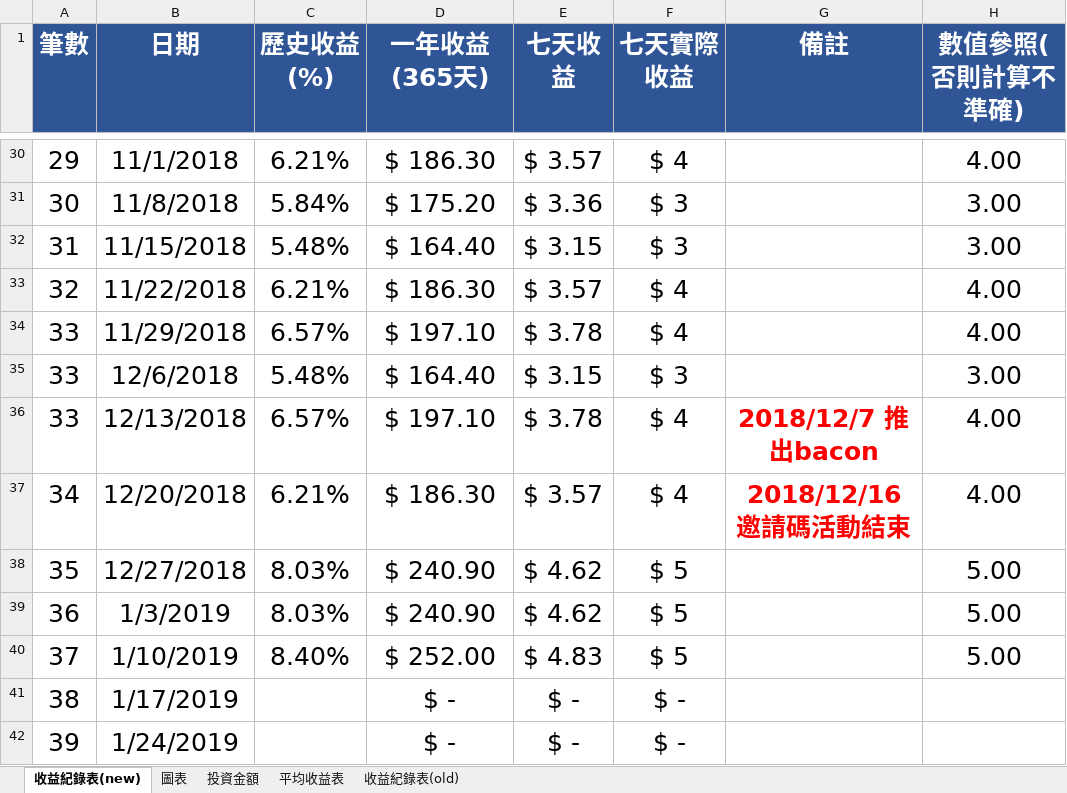
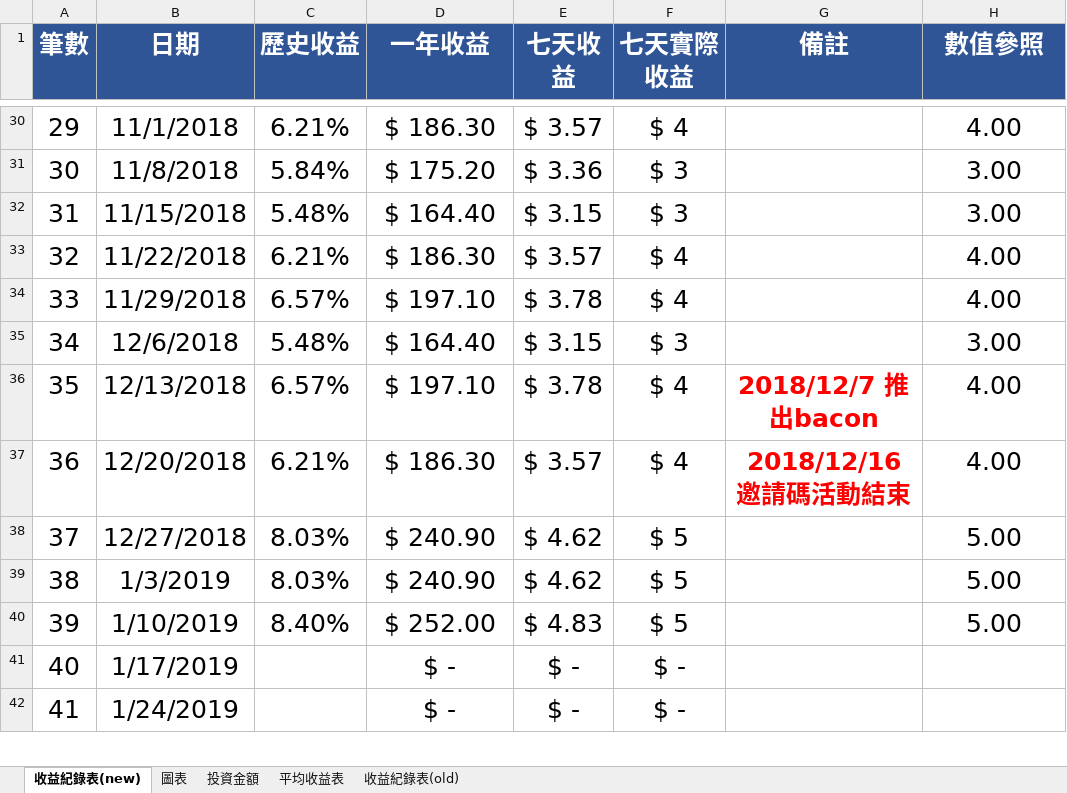
Before and after one commit to hsiangfeng/AifianCheck, an Excel workbook: excel/AifianExecl.xlsx, sheet 收益紀錄表(new), drawn as a sheet; only a part is shown, gaps mark what is left out; values as stored, in another font and other column widths than the file's, no borders; the diff names each change by its address in the sheet, - before the commit and + after, or states it on an @@ line.

Commit message:
Update AifianExecl.xlsx

```diff
--- a/excel/AifianExecl.xlsx (sheet 收益紀錄表(new))
+++ b/excel/AifianExecl.xlsx (sheet 收益紀錄表(new))
-C1: 歷史收益(%)
+C1: 歷史收益
-D1: 一年收益(365天)
+D1: 一年收益
-H1: 數值參照(否則計算不準確)
+H1: 數值參照
@@ column A (筆數) renumbered from row 35 down @@
```
